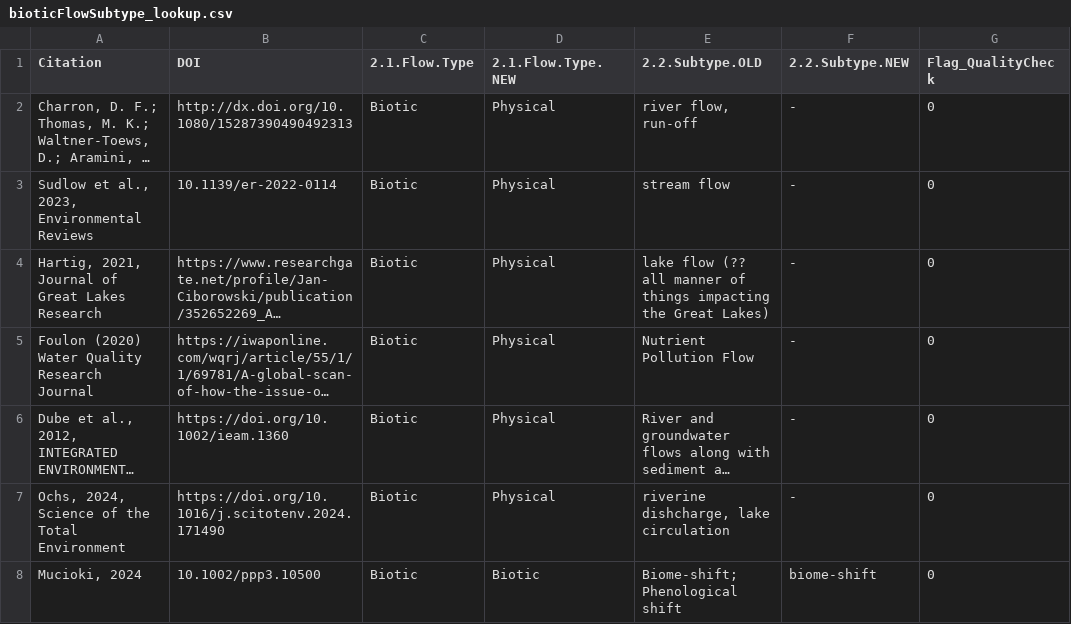
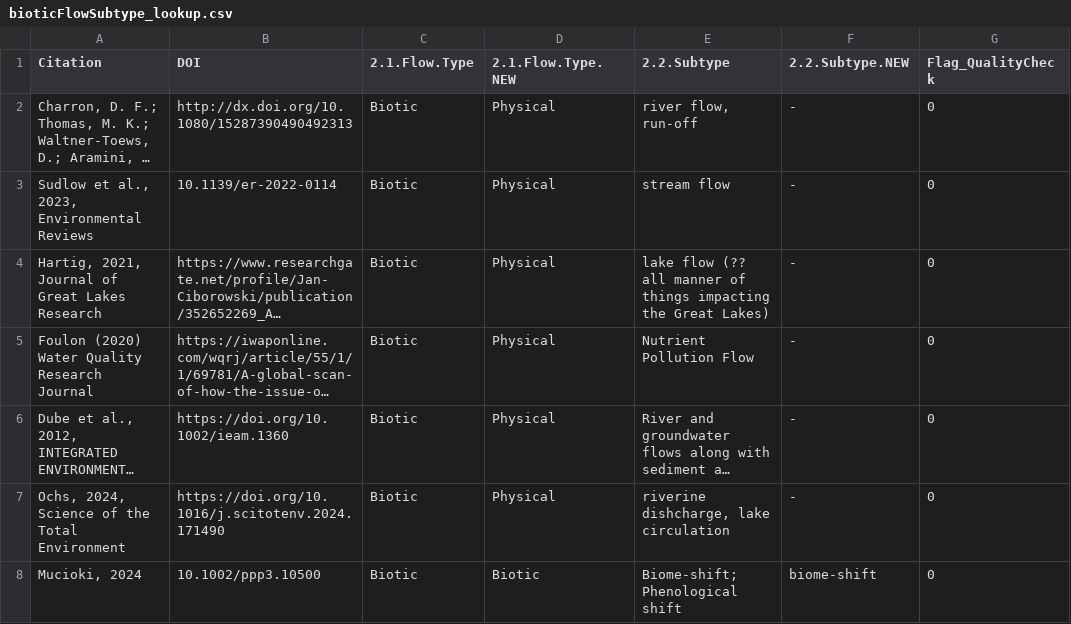
Before and after one commit to LauraDee/BCCAch7, a CSV file: data/data_cleaning/bioticFlowSubtype_lookup.csv, drawn as a sheet; only a part is shown; long unchanged cells end in …; the diff names each change by its address in the sheet, - before the commit and + after, or states it on an @@ line.

```diff
--- a/data/data_cleaning/bioticFlowSubtype_lookup.csv
+++ b/data/data_cleaning/bioticFlowSubtype_lookup.csv
-E1: 2.2.Subtype.OLD
+E1: 2.2.Subtype
```
Also changed, not shown: 5 other files.
